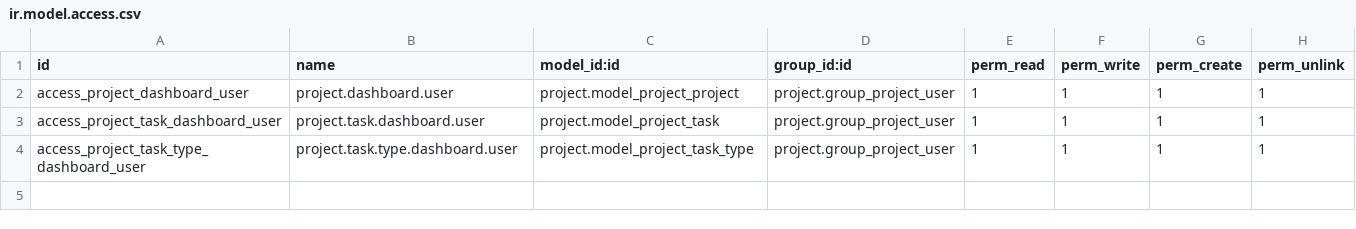
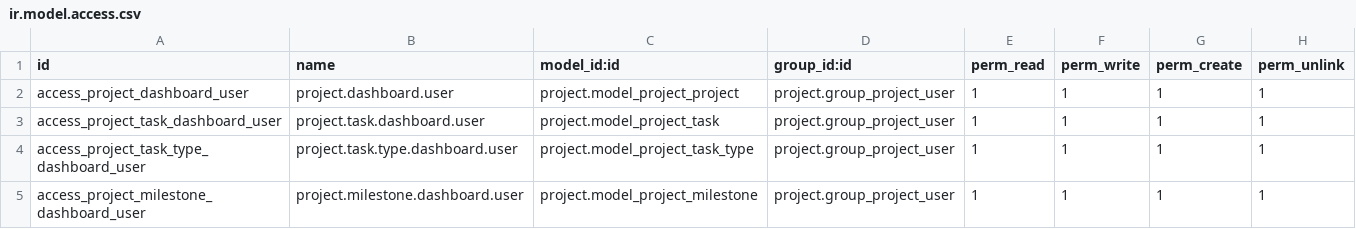
Before and after one commit to Top-Technologies/project_dashboard_v19c, a CSV file: security/ir.model.access.csv, drawn as a sheet.

Commit message:
added per project dashboard and milestone customization

```diff
--- a/security/ir.model.access.csv
+++ b/security/ir.model.access.csv
@@ -4 +4,2 @@ access_project_task_dashboard_user,project.task.dashboard.user,project.model_pro
 access_project_task_type_dashboard_user,project.task.type.dashboard.user,project.model_project_task_type,project.group_project_user,1,1,1,1
+access_project_milestone_dashboard_user,project.milestone.dashboard.user,project.model_project_milestone,project.group_project_user,1,1,1,1
```
Also changed, not shown: 15 other files.
